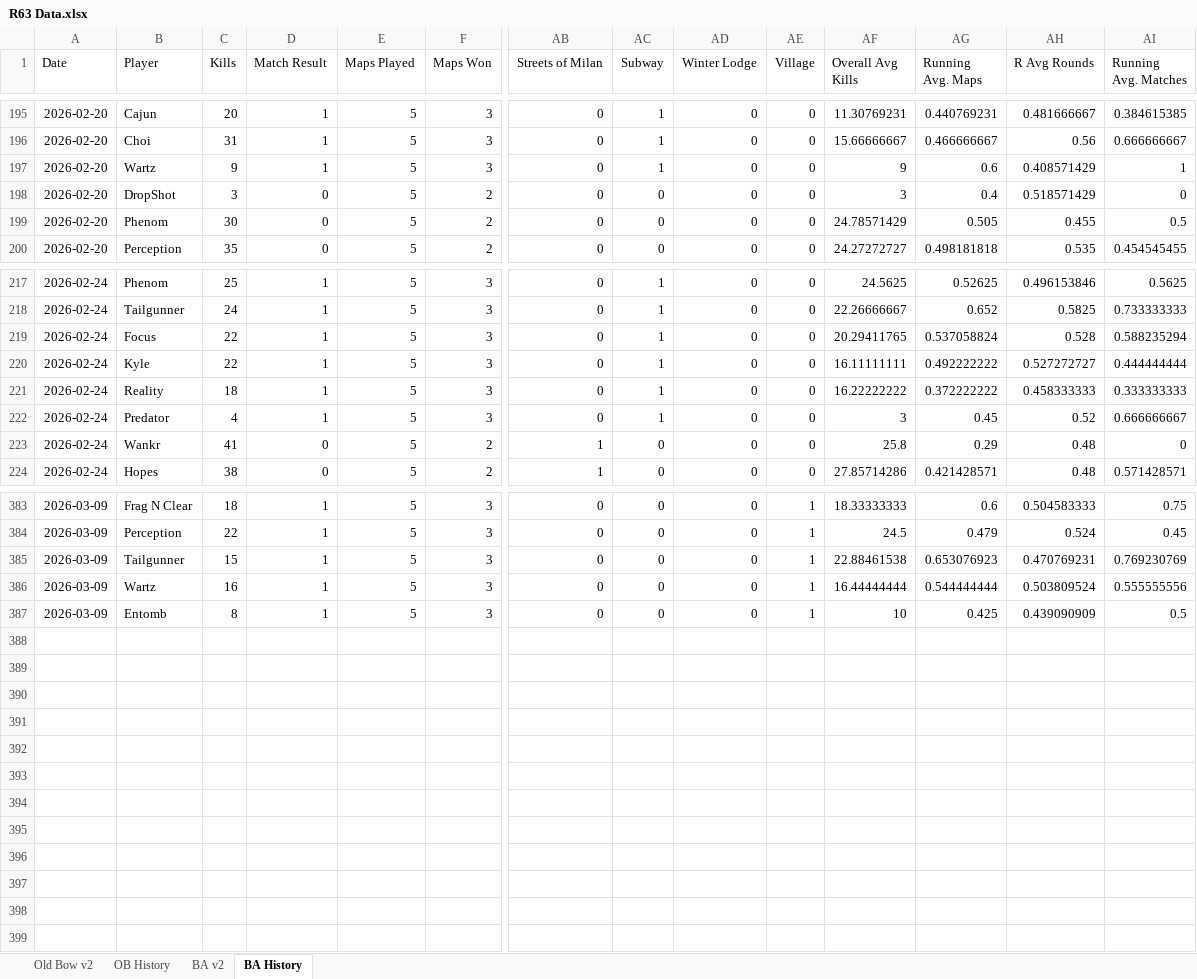
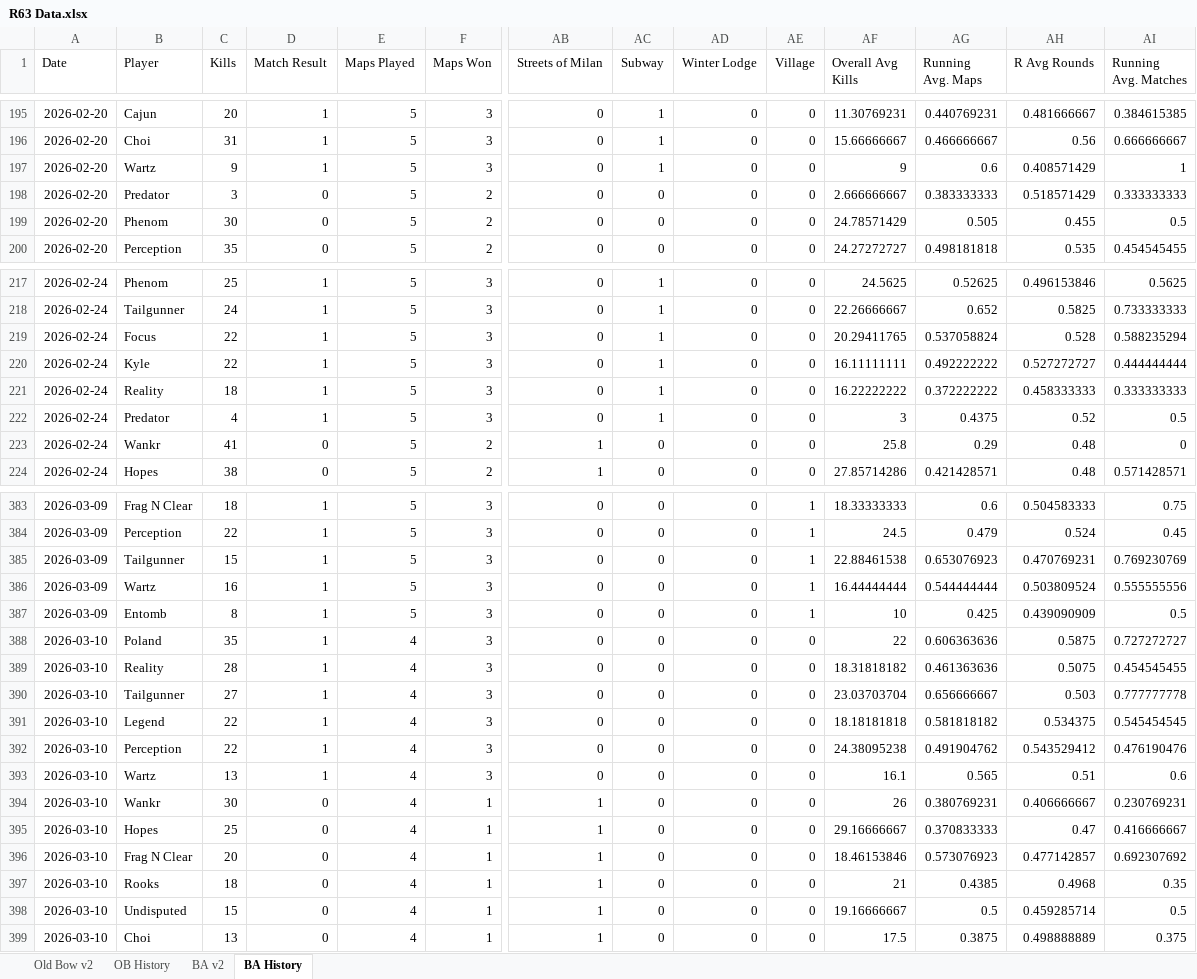
Before and after one commit to brettjmiller8-cpu/r63-stats, an Excel workbook: R63 Data.xlsx, sheet BA History, drawn as a sheet; only a part is shown, gaps mark what is left out; values as stored, in another font and other column widths than the file's, no borders; rows hold the shown columns only; the diff names each change by its address in the sheet, - before the commit and + after, or states it on an @@ line.

Commit message:
Add files via upload

```diff
--- a/R63 Data.xlsx (sheet BA History)
+++ b/R63 Data.xlsx (sheet BA History)
-B198 (Player): DropShot
+B198 (Player): Predator
-AF198 (Overall Avg Kills): 3
+AF198 (Overall Avg Kills): 2.666666667
-AG198 (Running Avg. Maps): 0.4
+AG198 (Running Avg. Maps): 0.383333333
-AI198 (Running Avg. Matches): 0
+AI198 (Running Avg. Matches): 0.333333333
-AG222 (Running Avg. Maps): 0.45
+AG222 (Running Avg. Maps): 0.4375
-AI222 (Running Avg. Matches): 0.666666667
+AI222 (Running Avg. Matches): 0.5
+row 388: 2026-03-10 | Poland | 35 | 1 | 4 | 3 | 0 | 0 | 0 | 0 | 22 | 0.606363636 | 0.5875 | 0.727272727
+row 389: 2026-03-10 | Reality | 28 | 1 | 4 | 3 | 0 | 0 | 0 | 0 | 18.31818182 | 0.461363636 | 0.5075 | 0.454545455
+row 390: 2026-03-10 | Tailgunner | 27 | 1 | 4 | 3 | 0 | 0 | 0 | 0 | 23.03703704 | 0.656666667 | 0.503 | 0.777777778
+row 391: 2026-03-10 | Legend | 22 | 1 | 4 | 3 | 0 | 0 | 0 | 0 | 18.18181818 | 0.581818182 | 0.534375 | 0.545454545
+row 392: 2026-03-10 | Perception | 22 | 1 | 4 | 3 | 0 | 0 | 0 | 0 | 24.38095238 | 0.491904762 | 0.543529412 | 0.476190476
+row 393: 2026-03-10 | Wartz | 13 | 1 | 4 | 3 | 0 | 0 | 0 | 0 | 16.1 | 0.565 | 0.51 | 0.6
+row 394: 2026-03-10 | Wankr | 30 | 0 | 4 | 1 | 1 | 0 | 0 | 0 | 26 | 0.380769231 | 0.406666667 | 0.230769231
+row 395: 2026-03-10 | Hopes | 25 | 0 | 4 | 1 | 1 | 0 | 0 | 0 | 29.16666667 | 0.370833333 | 0.47 | 0.416666667
+row 396: 2026-03-10 | Frag N Clear | 20 | 0 | 4 | 1 | 1 | 0 | 0 | 0 | 18.46153846 | 0.573076923 | 0.477142857 | 0.692307692
+row 397: 2026-03-10 | Rooks | 18 | 0 | 4 | 1 | 1 | 0 | 0 | 0 | 21 | 0.4385 | 0.4968 | 0.35
+row 398: 2026-03-10 | Undisputed | 15 | 0 | 4 | 1 | 1 | 0 | 0 | 0 | 19.16666667 | 0.5 | 0.459285714 | 0.5
+row 399: 2026-03-10 | Choi | 13 | 0 | 4 | 1 | 1 | 0 | 0 | 0 | 17.5 | 0.3875 | 0.498888889 | 0.375
```
Also changed, not shown: sheet BA v2, formulas that keep their value.
